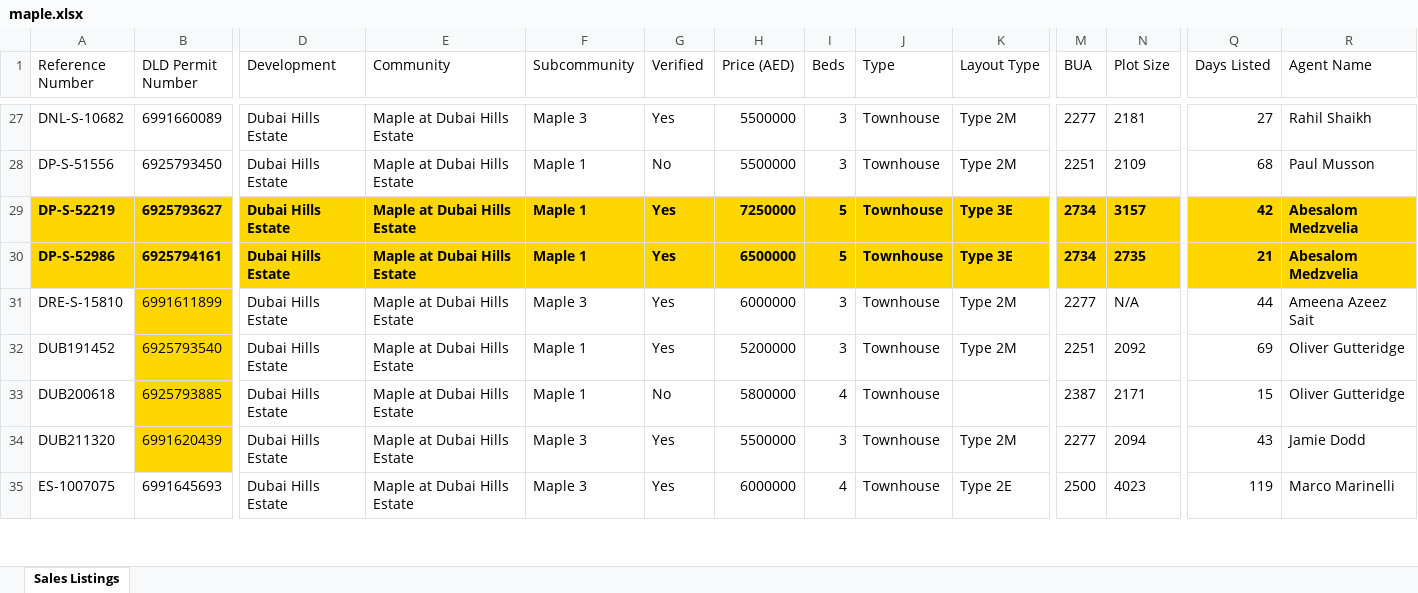
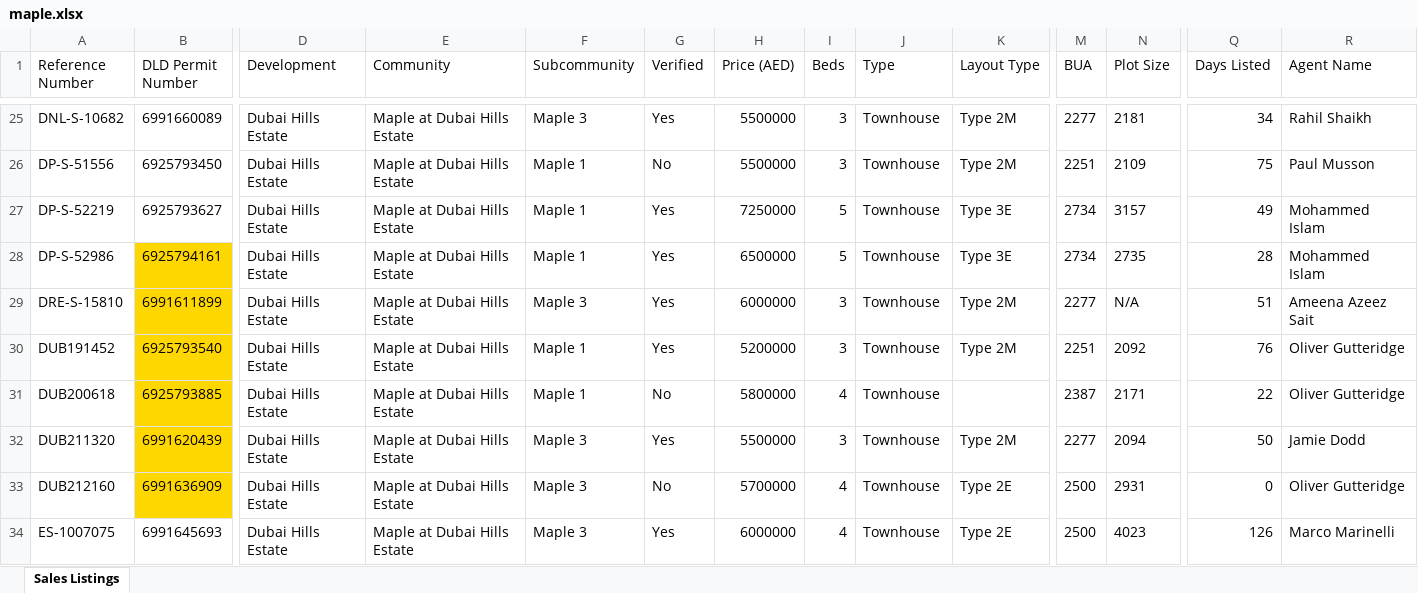
Before and after one commit to Levan91/MegaValuationer, an Excel workbook: Data/Listings/maple.xlsx, sheet Sales Listings, drawn as a sheet; only a part is shown, gaps mark what is left out; values as stored, in another font and other column widths than the file's, no borders; addresses are those after the commit; rows hold the shown columns only; the diff covers the shown part only; the diff names each change by its address in the sheet, - before the commit and + after, or states it on an @@ line.

```diff
--- a/Data/Listings/maple.xlsx (sheet Sales Listings)
+++ b/Data/Listings/maple.xlsx (sheet Sales Listings)
-Q25 (Days Listed): 27
+Q25 (Days Listed): 34
-Q26 (Days Listed): 68
+Q26 (Days Listed): 75
-A27:B27 fill: #FFD700
+A27:B27 fill: none
-A27:B28 bold: on
+A27:B28 bold: off
-D27:R28 fill: #FFD700
+D27:R28 fill: none
-D27:K28 bold: on
+D27:K28 bold: off
-M27:R28 bold: on
+M27:R28 bold: off
-Q27 (Days Listed): 42
+Q27 (Days Listed): 49
-R27:R28 (Agent Name): Abesalom Medzvelia
+R27:R28 (Agent Name): Mohammed Islam
-A28 fill: #FFD700
+A28 fill: none
-Q28 (Days Listed): 21
+Q28 (Days Listed): 28
-Q29 (Days Listed): 44
+Q29 (Days Listed): 51
-Q30 (Days Listed): 69
+Q30 (Days Listed): 76
-Q31 (Days Listed): 15
+Q31 (Days Listed): 22
-Q32 (Days Listed): 43
+Q32 (Days Listed): 50
+row 33: DUB212160 | 6991636909 | Dubai Hills Estate | Maple at Dubai Hills Estate | Maple 3 | No | 5700000 | 4 | Townhouse | Type 2E | 2500 | 2931 | 0 | Oliver Gutteridge
-Q34 (Days Listed): 119
+Q34 (Days Listed): 126
```
Also changed, not shown: 31 added rows, 25 removed rows, 169 edited cells and cell formats elsewhere in this sheet, Data/Listings Rent/sidra_rent.xlsx, Data/Listings/sidra.xlsx, 2 other files.
